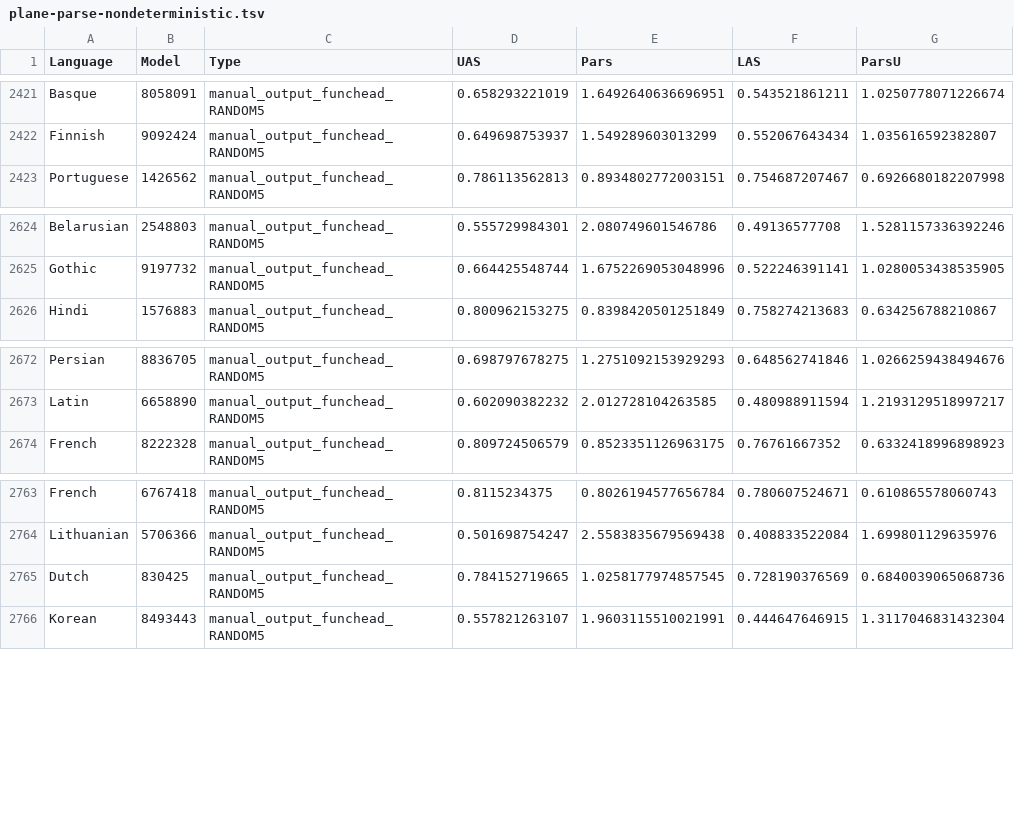
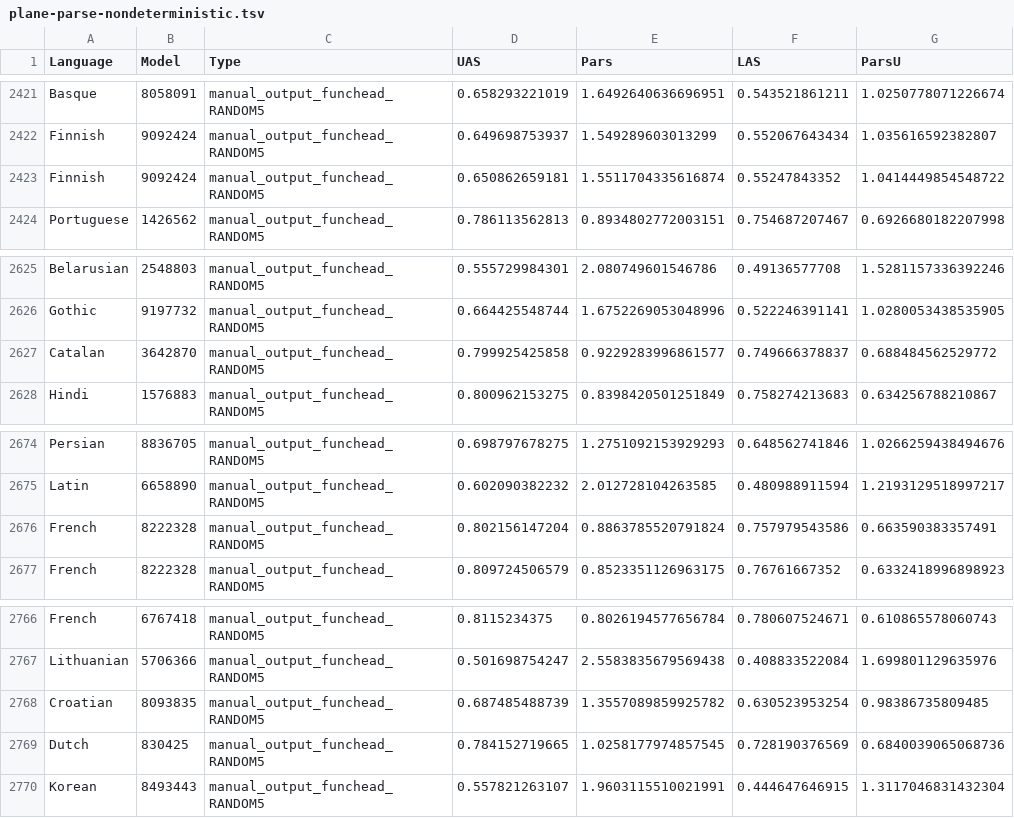
Before and after one commit to m-hahn/grammar-optim, a TSV file: grammars/plane/controls/plane-parse-nondeterministic.tsv, drawn as a sheet; only a part is shown, gaps mark what is left out; the diff names each change by its address in the sheet, - before the commit and + after, or states it on an @@ line.

```diff
--- a/grammars/plane/controls/plane-parse-nondeterministic.tsv
+++ b/grammars/plane/controls/plane-parse-nondeterministic.tsv
+row 2423: Finnish | 9092424 | manual_output_funchead_RANDOM5 | 0.650862659181 | 1.5511704335616874 | 0.55247843352 | 1.0414449854548722
+row 2627: Catalan | 3642870 | manual_output_funchead_RANDOM5 | 0.799925425858 | 0.9229283996861577 | 0.749666378837 | 0.688484562529772
+row 2676: French | 8222328 | manual_output_funchead_RANDOM5 | 0.802156147204 | 0.8863785520791824 | 0.757979543586 | 0.663590383357491
+row 2768: Croatian | 8093835 | manual_output_funchead_RANDOM5 | 0.687485488739 | 1.3557089859925782 | 0.630523953254 | 0.98386735809485
```
Also changed, not shown: grammars/plane/controls/plane-fixed-nondeterministic.tsv.
